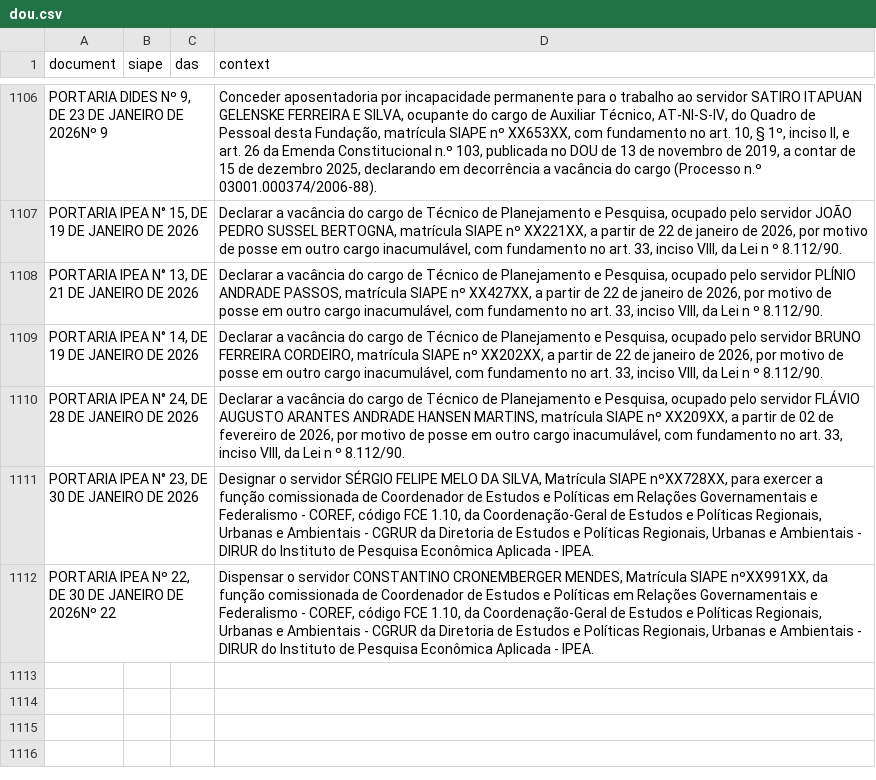
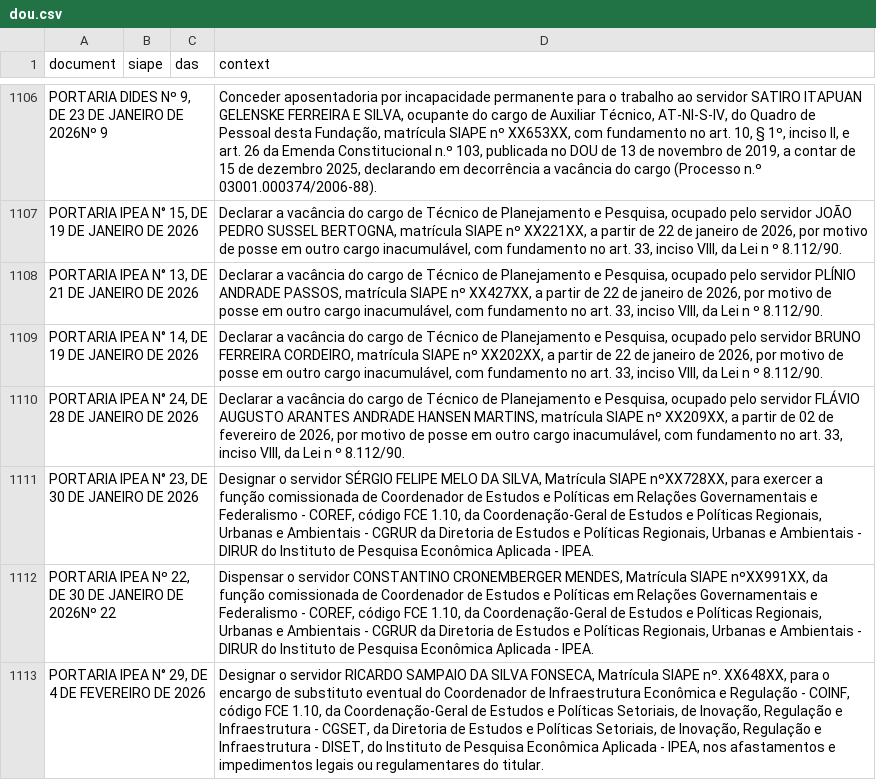
Before and after one commit to FLAVIOMARTINS05/ipea_dou_bot, a CSV file: data/dou.csv, drawn as a sheet; only a part is shown, gaps mark what is left out; the diff names each change by its address in the sheet, - before the commit and + after, or states it on an @@ line.

```diff
--- a/data/dou.csv
+++ b/data/dou.csv
+row 1113: PORTARIA IPEA N° 29, DE 4 DE FEVEREIRO DE 2026 |  |  | Designar o servidor RICARDO SAMPAIO DA SILVA FONSECA, Matrícula SIAPE nº. XX648XX, para o encargo de substituto eventual do Coordenador de Infraestrutura Econômica e Regulação - COINF, código FCE 1.10, da Coordenação-Geral de Estudos e Políticas Setoriais, de Inovação, Regulação e Infraestrutura - CGSET, da Diretoria de Estudos e Políticas Setoriais, de Inovação, Regulação e Infraestrutura - DISET, do Instituto de Pesquisa Econômica Aplicada - IPEA, nos afastamentos e impedimentos legais ou regulamentares do titular.
```
Also changed, not shown: 1 other file.
